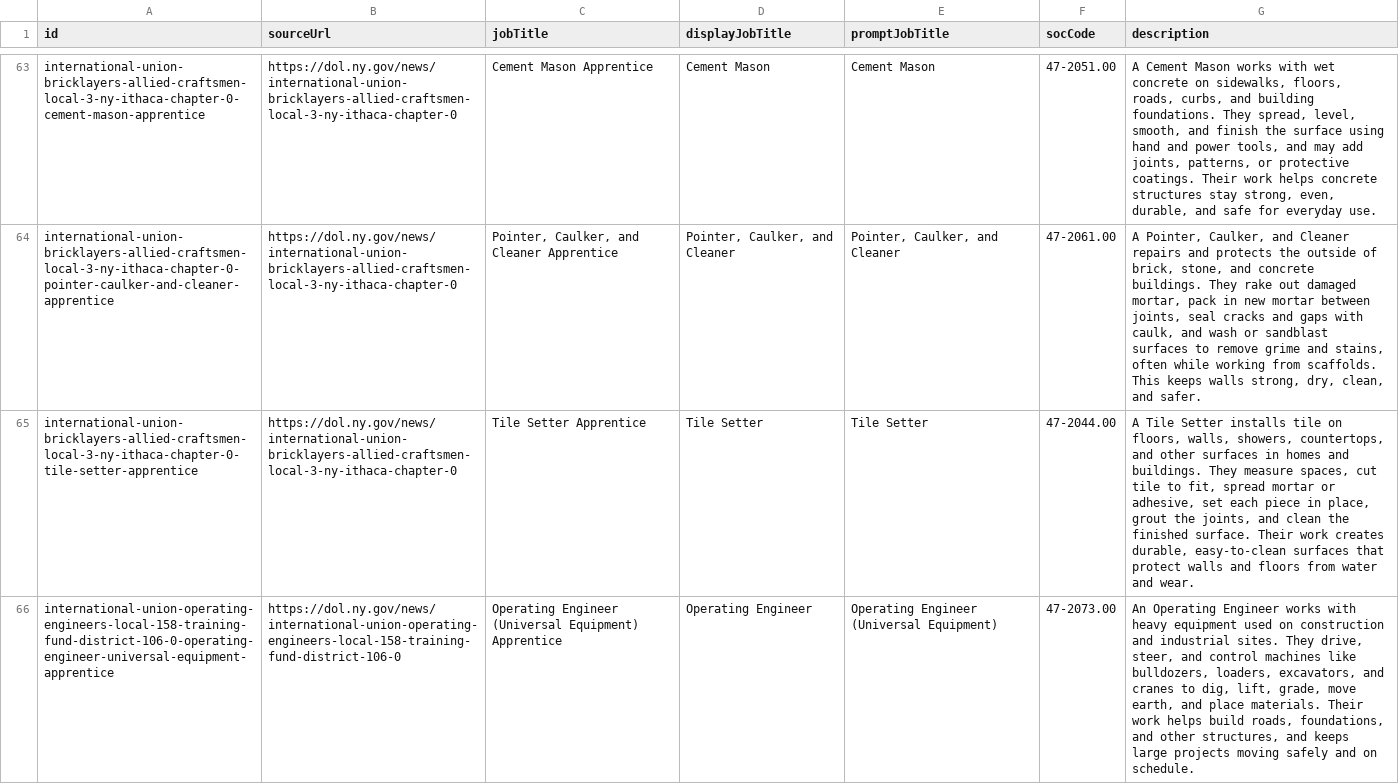
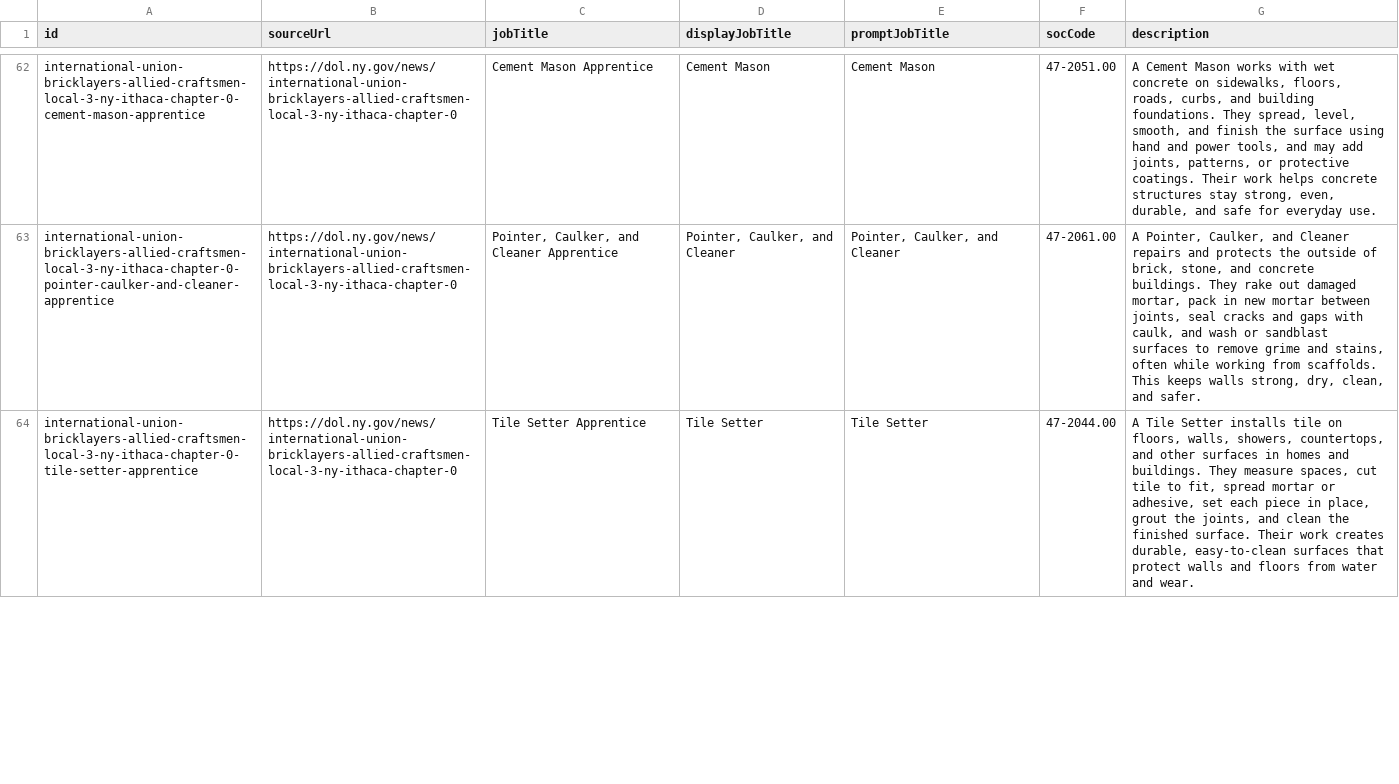
Before and after one commit to NASWA-OpenUI/naswa-apprenticeship-crawler, a CSV file: job-descriptions/job-descriptions.csv, drawn as a sheet; only a part is shown, gaps mark what is left out; the diff covers the shown part only; the diff names each change by its address in the sheet, - before the commit and + after, or states it on an @@ line.

Commit message:
Update the script to generate job descriptions to deal with new files
The previous script was all-or-nothing.

If there was no "job-descriptions.csv" file, then we would create new
job descriptions.
If we already had a file with that name, then nothing would happen.

However, in the course of scanning for postings, some new files are created
and others go away.

We need this script to:

- add new rows when there are new jobs
- remove rows from archived jobs

So now it does.

```diff
--- a/job-descriptions/job-descriptions.csv
+++ b/job-descriptions/job-descriptions.csv
-row 66: international-union-operating-engineers-local-158-training-fund-district-106-0-operating-engineer-universal-equipment-apprentice | https://dol.ny.gov/news/international-union-operating-engineers-local-158-training-fund-district-106-0 | Operating Engineer (Universal Equipment) Apprentice | Operating Engineer | Operating Engineer (Universal Equipment) | 47-2073.00 | An Operating Engineer works with heavy equipment used on construction and industrial sites. They drive, steer, and control machines like bulldozers, loaders, excavators, and cranes to dig, lift, grade, move earth, and place materials. Their work helps build roads, foundations, and other structures, and keeps large projects moving safely and on schedule.
```
Also changed, not shown: 3 removed rows and 1 edited cell elsewhere in this file, 1 other file.
